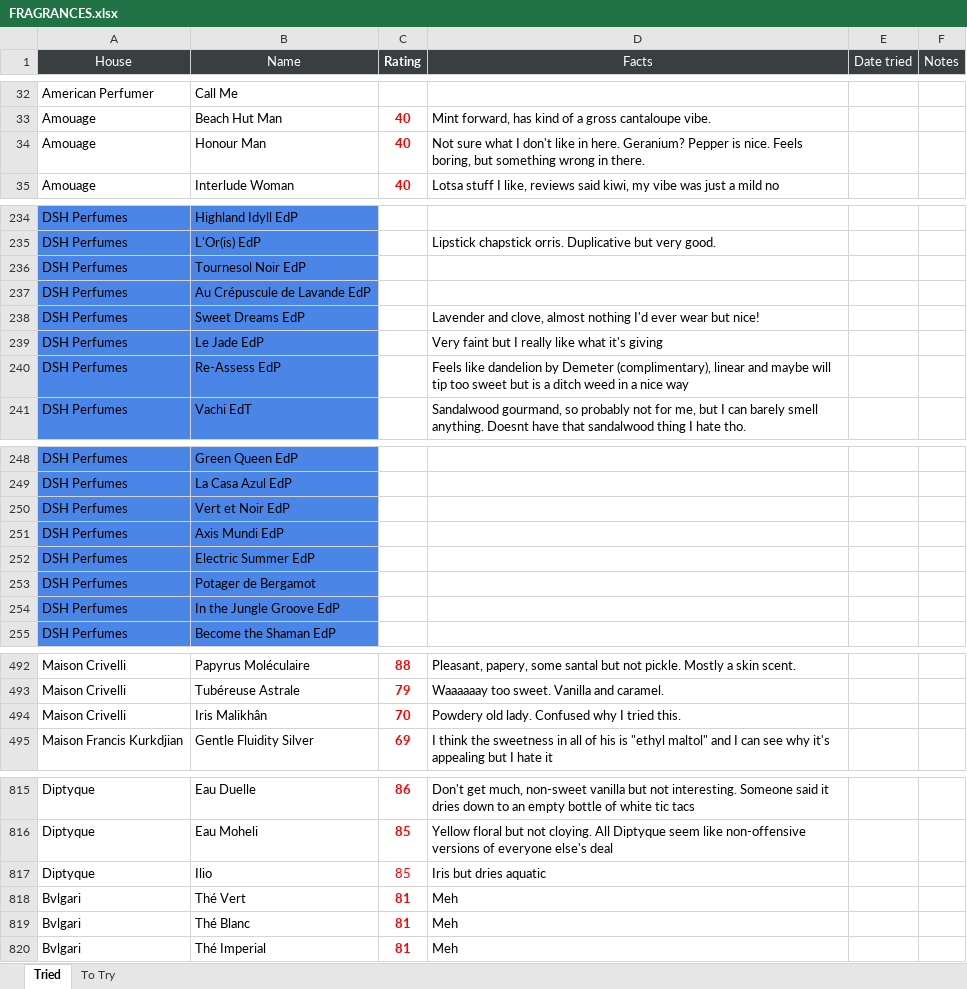
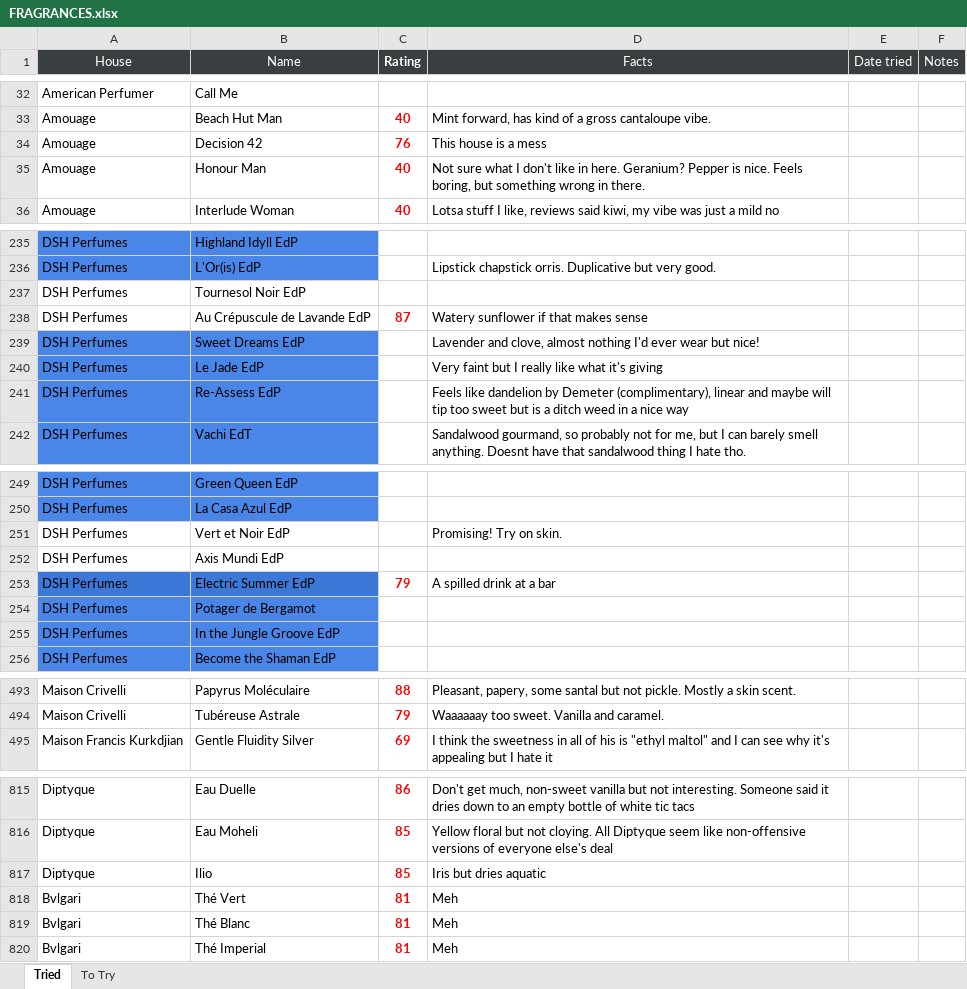
Before and after one commit to kreher124/Perfume, an Excel workbook: data/FRAGRANCES.xlsx, sheet Tried, drawn as a sheet; only a part is shown, gaps mark what is left out; values as stored, in another font and other column widths than the file's, no borders; charts and pictures not drawn; removed rows and columns are numbered as before the commit, all else as after; the diff covers the shown part only; the diff names each change by its address in the sheet, - before the commit and + after, or states it on an @@ line.

```diff
--- a/data/FRAGRANCES.xlsx (sheet Tried)
+++ b/data/FRAGRANCES.xlsx (sheet Tried)
+row 34: Amouage | Decision 42 | 76 | This house is a mess
-A237:B238 fill: #4A86E8
+A237:B238 fill: none
-C238 (Rating): (empty)
+C238 (Rating): 87
-D238 (Facts): (empty)
+D238 (Facts): Watery sunflower if that makes sense
-A251:B252 fill: #4A86E8
+A251:B252 fill: none
-D251 (Facts): (empty)
+D251 (Facts): Promising! Try on skin.
-C253 (Rating): (empty)
+C253 (Rating): 79
-D253 (Facts): (empty)
+D253 (Facts): A spilled drink at a bar
-row 494: Maison Crivelli | Iris Malikhân | 70 | Powdery old lady. Confused why I tried this.
-C817 bold: off
+C817 bold: on
```
Also changed, not shown: 8 added rows, 1 removed row, 18 edited cells and cell formats elsewhere in this sheet.
